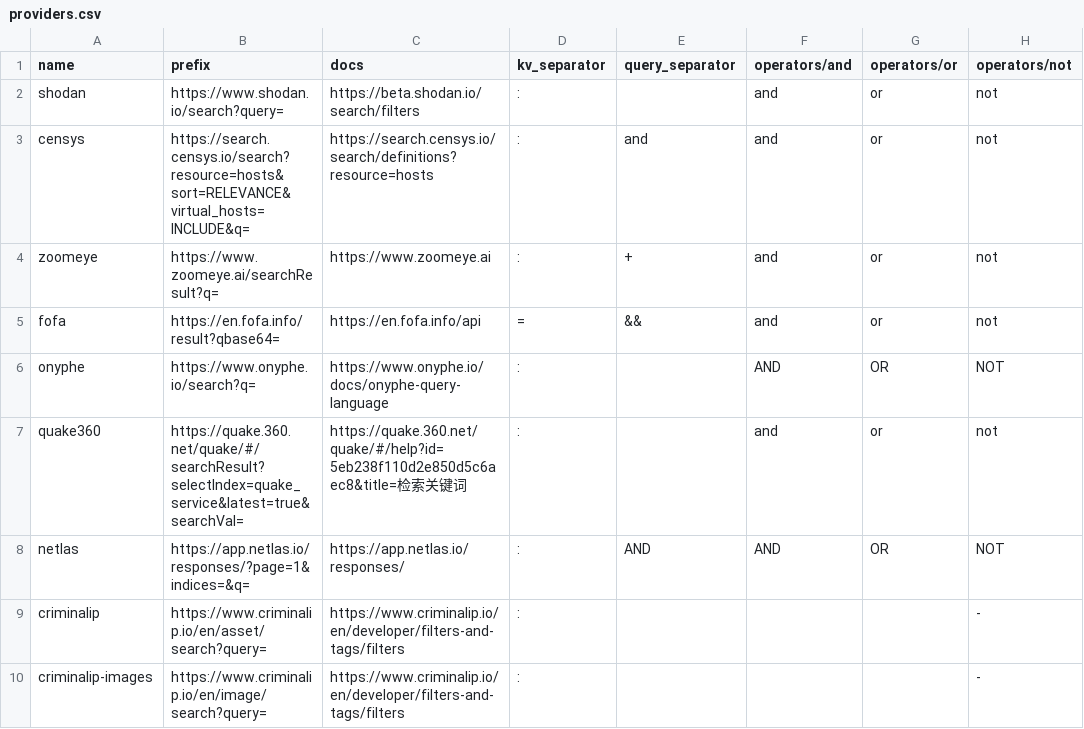
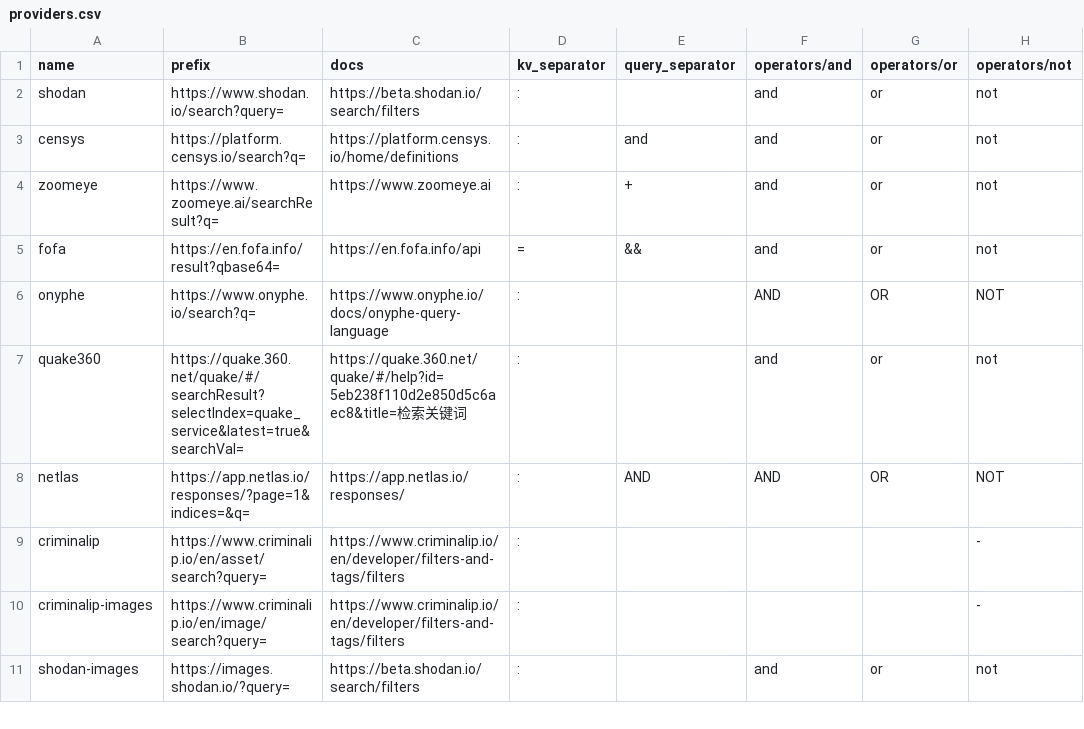
Before and after one commit to joshhighet/transl8, a CSV file: providers.csv, drawn as a sheet; only a part is shown; the shorter side is filled out with more unchanged rows; the diff names each change by its address in the sheet, - before the commit and + after, or states it on an @@ line.

Commit message:
update censys

```diff
--- a/providers.csv
+++ b/providers.csv
-B3 (prefix): https://search.censys.io/search?resource=hosts&sort=RELEVANCE&virtual_hosts=INCLUDE&q=
+B3 (prefix): https://platform.censys.io/search?q=
-C3 (docs): https://search.censys.io/search/definitions?resource=hosts
+C3 (docs): https://platform.censys.io/home/definitions
```
